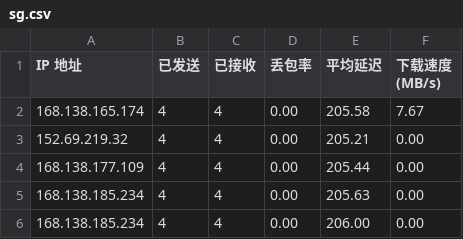
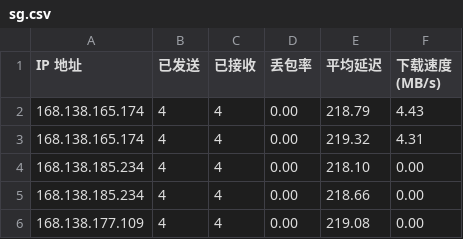
Before and after one commit to wzwmao/CFCDN-Auto, a CSV file: CloudflareST/sg.csv, drawn as a sheet.

```diff
--- a/CloudflareST/sg.csv
+++ b/CloudflareST/sg.csv
@@ -1,6 +1,6 @@
 IP 地址,已发送,已接收,丢包率,平均延迟,下载速度 (MB/s)
-168.138.165.174,4,4,0.00,205.58,7.67
-152.69.219.32,4,4,0.00,205.21,0.00
-168.138.177.109,4,4,0.00,205.44,0.00
-168.138.185.234,4,4,0.00,205.63,0.00
-168.138.185.234,4,4,0.00,206.00,0.00
+168.138.165.174,4,4,0.00,218.79,4.43
+168.138.165.174,4,4,0.00,219.32,4.31
+168.138.185.234,4,4,0.00,218.10,0.00
+168.138.185.234,4,4,0.00,218.66,0.00
+168.138.177.109,4,4,0.00,219.08,0.00
```
Also changed, not shown: 1 other file.
